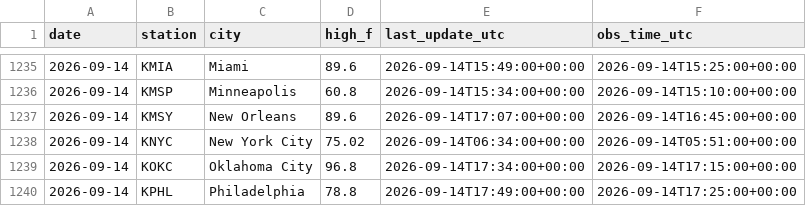
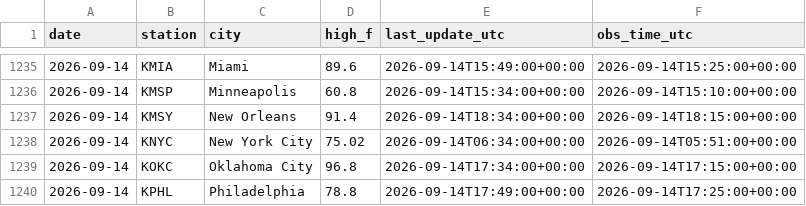
Before and after one commit to chrisscott2526-prog/Weather-Bot, a CSV file: daily_highs.csv, drawn as a sheet; only a part is shown, gaps mark what is left out.

```diff
--- a/daily_highs.csv
+++ b/daily_highs.csv
@@ -1236,3 +1236,3 @@ date,station,city,high_f,last_update_utc,obs_time_utc
 2026-09-14,KMSP,Minneapolis,60.8,2026-09-14T15:34:00+00:00,2026-09-14T15:10:00+00:00
-2026-09-14,KMSY,New Orleans,89.6,2026-09-14T17:07:00+00:00,2026-09-14T16:45:00+00:00
+2026-09-14,KMSY,New Orleans,91.4,2026-09-14T18:34:00+00:00,2026-09-14T18:15:00+00:00
 2026-09-14,KNYC,New York City,75.02,2026-09-14T06:34:00+00:00,2026-09-14T05:51:00+00:00
```
Also changed, not shown: swoop_log.csv, 4 other files.
